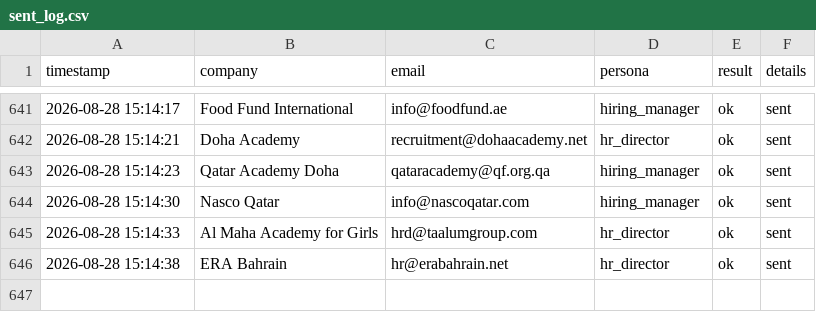
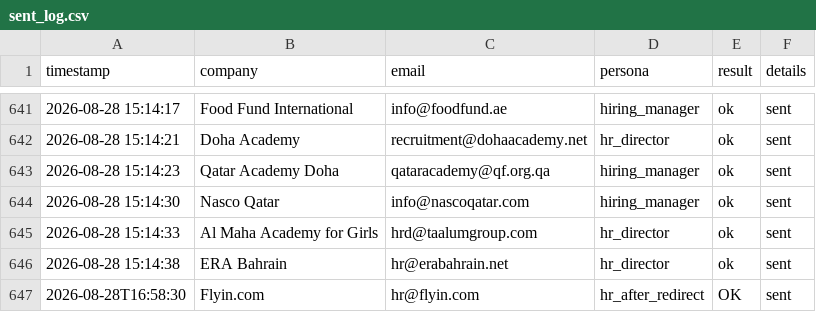
Before and after one commit to Nuredin-Moh/job-madinah, a CSV file: data/sent_log.csv, drawn as a sheet; only a part is shown, gaps mark what is left out; the diff names each change by its address in the sheet, - before the commit and + after, or states it on an @@ line.

```diff
--- a/data/sent_log.csv
+++ b/data/sent_log.csv
+row 647: 2026-08-28T16:58:30 | Flyin.com | hr@flyin.com | hr_after_redirect | OK | sent
```
Also changed, not shown: data/sent_history.csv.
